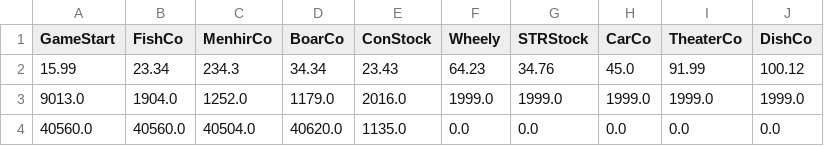
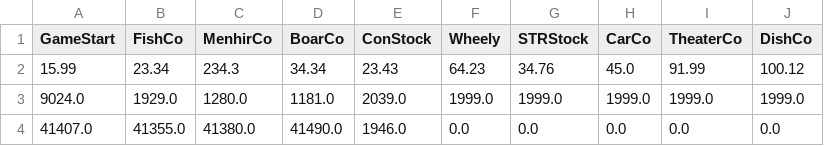
Before and after one commit to RajatG17/677_L3, a CSV file: src/data/stock_data.csv, drawn as a sheet.

```diff
--- a/src/data/stock_data.csv
+++ b/src/data/stock_data.csv
@@ -2,3 +2,3 @@ GameStart,FishCo,MenhirCo,BoarCo,ConStock,Wheely,STRStock,CarCo,TheaterCo,DishCo
 15.99,23.34,234.3,34.34,23.43,64.23,34.76,45.0,91.99,100.12
-9013.0,1904.0,1252.0,1179.0,2016.0,1999.0,1999.0,1999.0,1999.0,1999.0
-40560.0,40560.0,40504.0,40620.0,1135.0,0.0,0.0,0.0,0.0,0.0
+9024.0,1929.0,1280.0,1181.0,2039.0,1999.0,1999.0,1999.0,1999.0,1999.0
+41407.0,41355.0,41380.0,41490.0,1946.0,0.0,0.0,0.0,0.0,0.0
```
Also changed, not shown: 5 other files.
